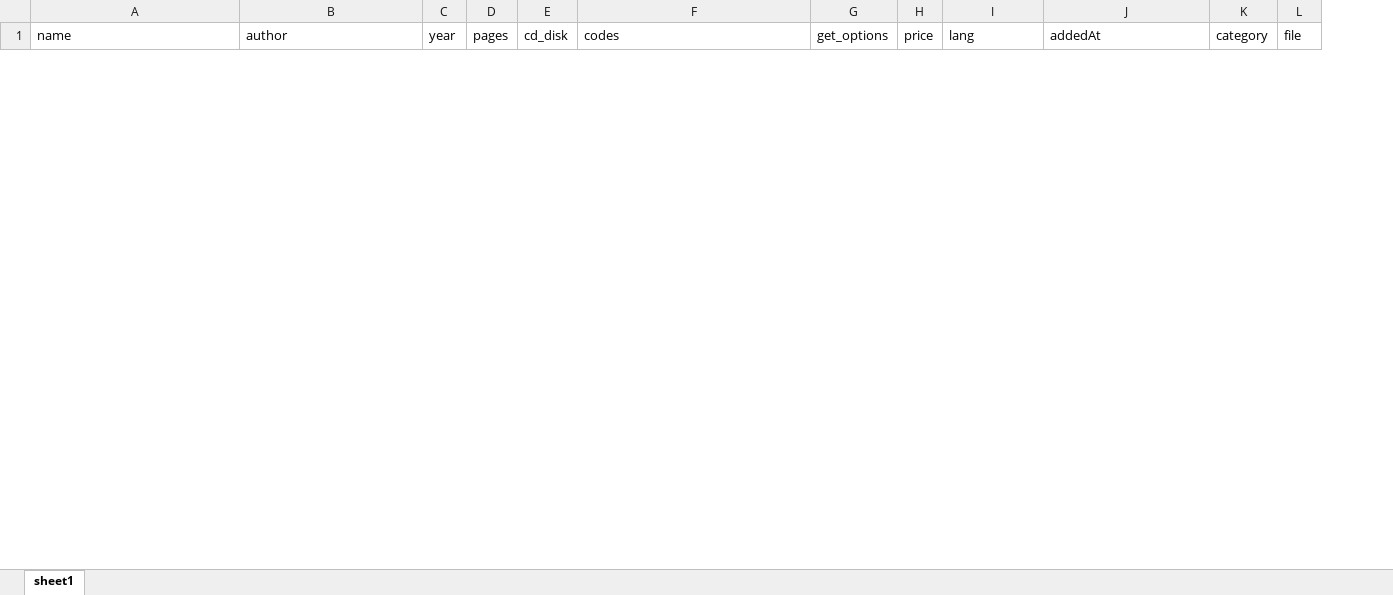
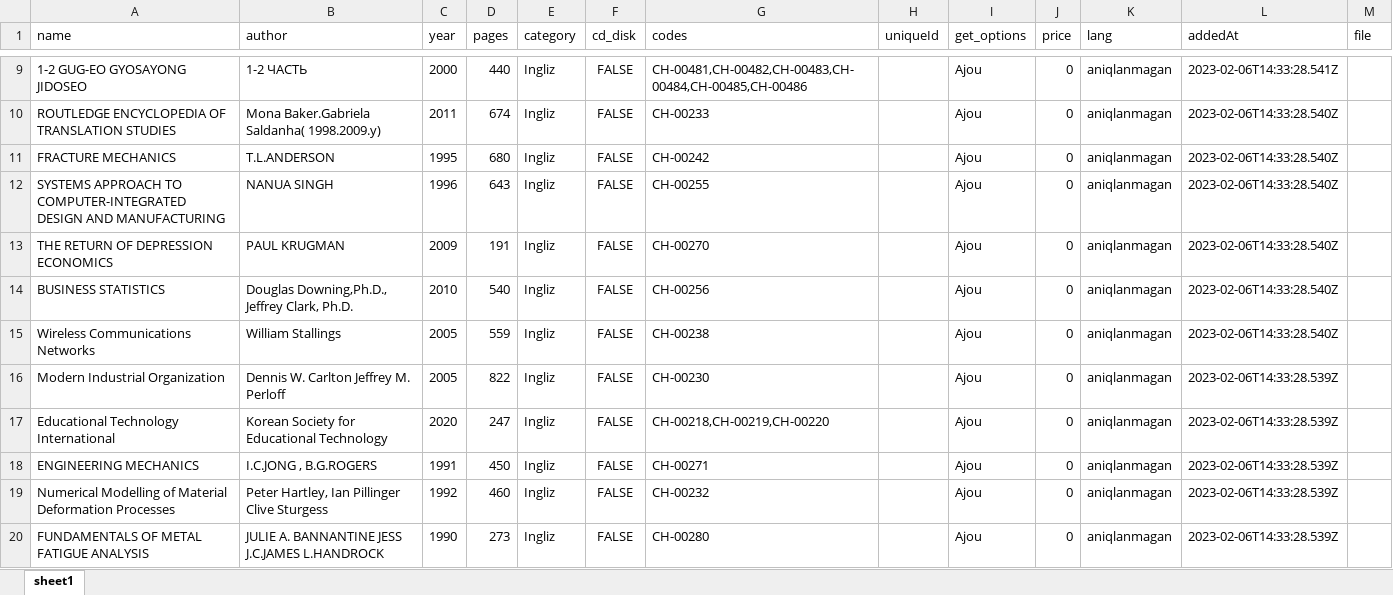
Before and after one commit to khodza/Library, an Excel workbook: data/exel-docs/barcha-kitoblar.xlsx, sheet sheet1, drawn as a sheet; only a part is shown, gaps mark what is left out; values as stored, in another font and other column widths than the file's, no borders; removed rows and columns are numbered as before the commit, all else as after; the diff covers the shown part only; the diff names each change by its address in the sheet, - before the commit and + after, or states it on an @@ line.

Commit message:
codes in xlsx

```diff
--- a/data/exel-docs/barcha-kitoblar.xlsx (sheet sheet1)
+++ b/data/exel-docs/barcha-kitoblar.xlsx (sheet sheet1)
+column E (category), empty
+column H (uniqueId), empty
-column K (category), empty
+row 9: 1-2 GUG-EO GYOSAYONG JIDOSEO | 1-2 ЧАСТЬ | 2000 | 440 | Ingliz | FALSE | CH-00481,CH-00482,CH-00483,CH-00484,CH-00485,CH-00486 |  | Ajou | 0 | aniqlanmagan | 2023-02-06T14:33:28.541Z
+row 10: ROUTLEDGE ENCYCLOPEDIA OF TRANSLATION STUDIES | Mona Baker.Gabriela Saldanha( 1998.2009.y) | 2011 | 674 | Ingliz | FALSE | CH-00233 |  | Ajou | 0 | aniqlanmagan | 2023-02-06T14:33:28.540Z
+row 11: FRACTURE MECHANICS | T.L.ANDERSON | 1995 | 680 | Ingliz | FALSE | CH-00242 |  | Ajou | 0 | aniqlanmagan | 2023-02-06T14:33:28.540Z
+row 12: SYSTEMS APPROACH TO COMPUTER-INTEGRATED DESIGN AND MANUFACTURING | NANUA SINGH | 1996 | 643 | Ingliz | FALSE | CH-00255 |  | Ajou | 0 | aniqlanmagan | 2023-02-06T14:33:28.540Z
+row 13: THE RETURN OF DEPRESSION ECONOMICS | PAUL KRUGMAN | 2009 | 191 | Ingliz | FALSE | CH-00270 |  | Ajou | 0 | aniqlanmagan | 2023-02-06T14:33:28.540Z
+row 14: BUSINESS STATISTICS | Douglas Downing,Ph.D., Jeffrey Clark, Ph.D. | 2010 | 540 | Ingliz | FALSE | CH-00256 |  | Ajou | 0 | aniqlanmagan | 2023-02-06T14:33:28.540Z
+row 15: Wireless Communications Networks | William Stallings | 2005 | 559 | Ingliz | FALSE | CH-00238 |  | Ajou | 0 | aniqlanmagan | 2023-02-06T14:33:28.540Z
+row 16: Modern Industrial Organization | Dennis W. Carlton Jeffrey M. Perloff | 2005 | 822 | Ingliz | FALSE | CH-00230 |  | Ajou | 0 | aniqlanmagan | 2023-02-06T14:33:28.539Z
+row 17: Educational Technology International | Korean Society for Educational Technology | 2020 | 247 | Ingliz | FALSE | CH-00218,CH-00219,CH-00220 |  | Ajou | 0 | aniqlanmagan | 2023-02-06T14:33:28.539Z
+row 18: ENGINEERING MECHANICS | I.C.JONG , B.G.ROGERS | 1991 | 450 | Ingliz | FALSE | CH-00271 |  | Ajou | 0 | aniqlanmagan | 2023-02-06T14:33:28.539Z
+row 19: Numerical Modelling of Material Deformation Processes | Peter Hartley, Ian Pillinger Clive Sturgess | 1992 | 460 | Ingliz | FALSE | CH-00232 |  | Ajou | 0 | aniqlanmagan | 2023-02-06T14:33:28.539Z
+row 20: FUNDAMENTALS OF METAL FATIGUE ANALYSIS | JULIE A. BANNANTINE JESS J.C.JAMES L.HANDROCK | 1990 | 273 | Ingliz | FALSE | CH-00280 |  | Ajou | 0 | aniqlanmagan | 2023-02-06T14:33:28.539Z
```
Also changed, not shown: 73 added rows and 4 removed rows elsewhere in this sheet, 2 other files.
